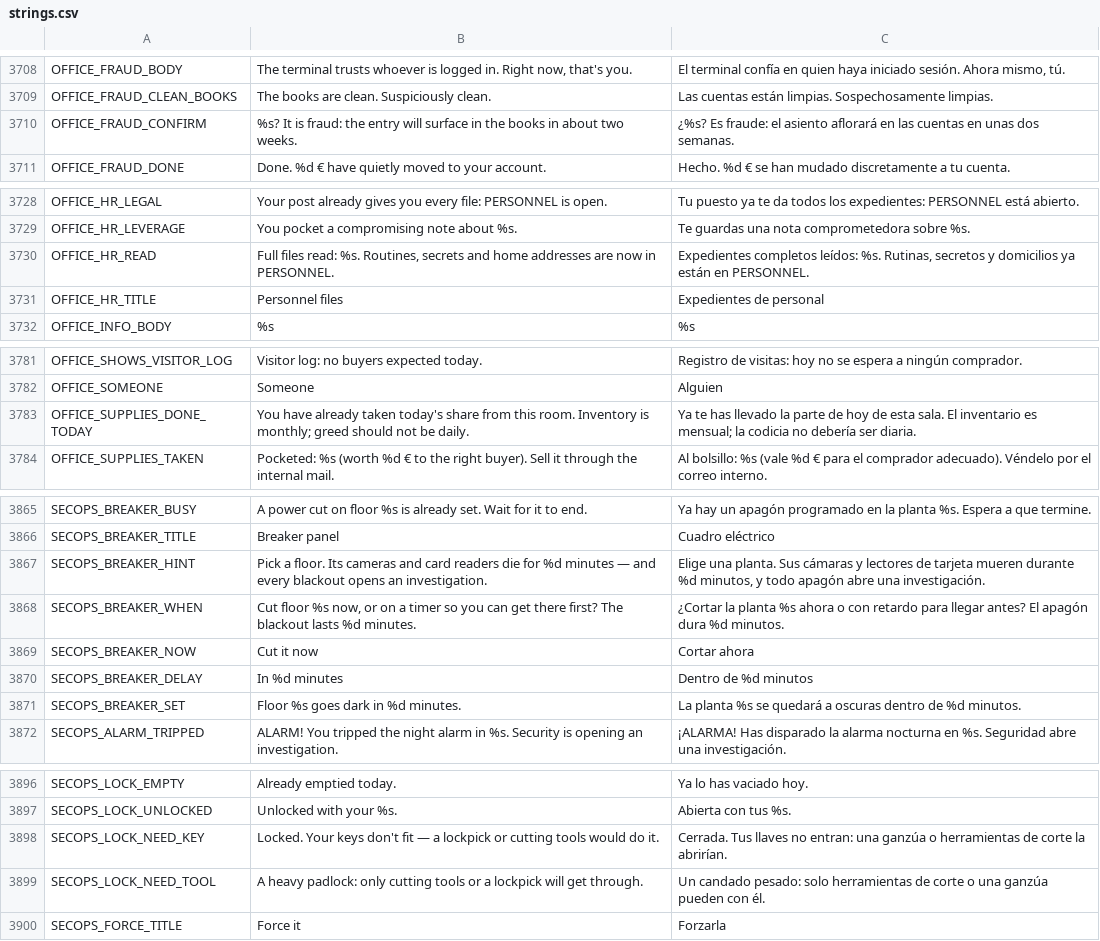
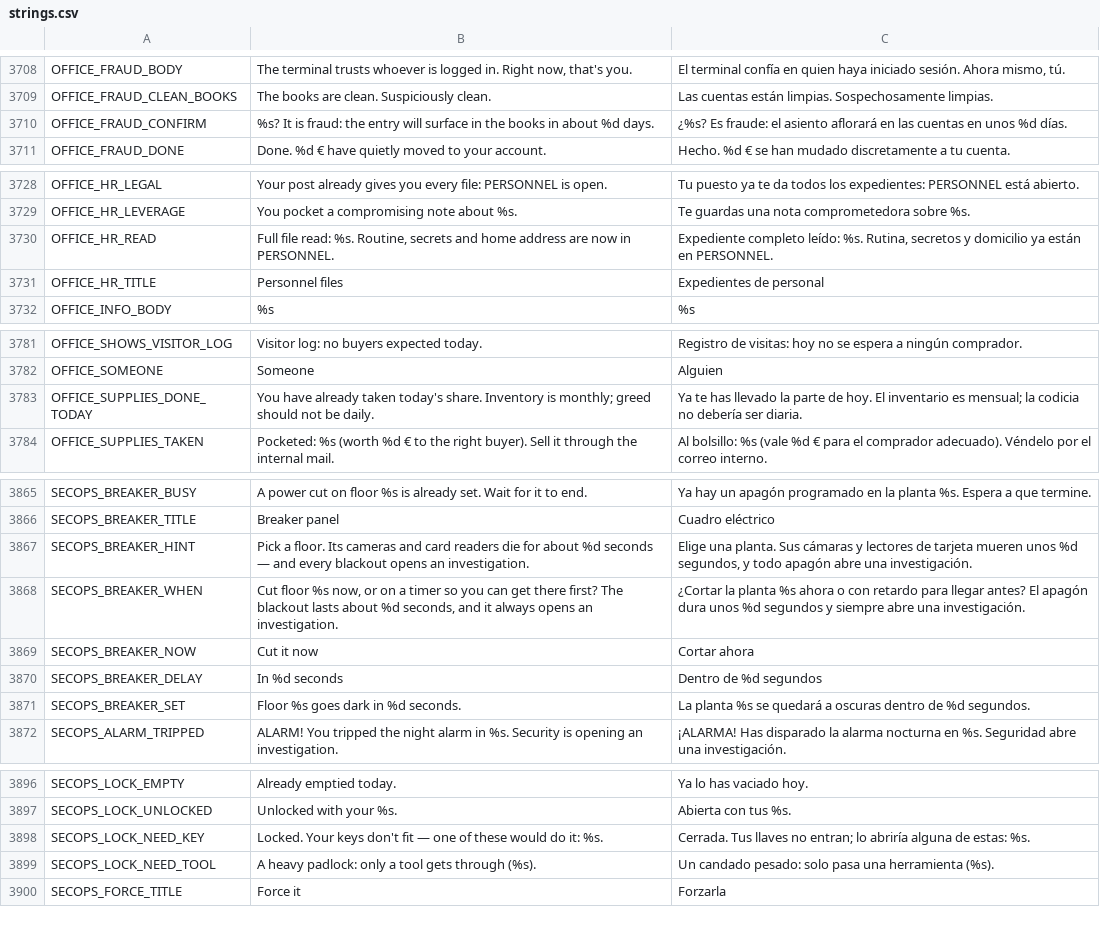
Before and after one commit to u7105074438-ops/Interlace-Inmersive, a CSV file: the_worker/locale/strings.csv, drawn as a sheet; only a part is shown, gaps mark what is left out; the diff covers the shown part only.

```diff
--- a/the_worker/locale/strings.csv
+++ b/the_worker/locale/strings.csv
@@ -3715,3 +3715,3 @@ OFFICE_FRAUD_BODY,"The terminal trusts whoever is logged in. Right now, that's y
 OFFICE_FRAUD_CLEAN_BOOKS,The books are clean. Suspiciously clean.,Las cuentas están limpias. Sospechosamente limpias.
-OFFICE_FRAUD_CONFIRM,%s? It is fraud: the entry will surface in the books in about two weeks.,¿%s? Es fraude: el asiento aflorará en las cuentas en unas dos semanas.
+OFFICE_FRAUD_CONFIRM,%s? It is fraud: the entry will surface in the books in about %d days.,¿%s? Es fraude: el asiento aflorará en las cuentas en unos %d días.
 OFFICE_FRAUD_DONE,Done. %d € have quietly moved to your account.,Hecho. %d € se han mudado discretamente a tu cuenta.
@@ -3735,3 +3735,3 @@ OFFICE_HR_LEGAL,Your post already gives you every file: PERSONNEL is open.,Tu pu
 OFFICE_HR_LEVERAGE,You pocket a compromising note about %s.,Te guardas una nota comprometedora sobre %s.
-OFFICE_HR_READ,"Full files read: %s. Routines, secrets and home addresses are now in PERSONNEL.","Expedientes completos leídos: %s. Rutinas, secretos y domicilios ya están en PERSONNEL."
+OFFICE_HR_READ,"Full file read: %s. Routine, secrets and home address are now in PERSONNEL.","Expediente completo leído: %s. Rutina, secretos y domicilio ya están en PERSONNEL."
 OFFICE_HR_TITLE,Personnel files,Expedientes de personal
@@ -3788,3 +3788,3 @@ OFFICE_SHOWS_VISITOR_LOG,Visitor log: no buyers expected today.,Registro de visi
 OFFICE_SOMEONE,Someone,Alguien
-OFFICE_SUPPLIES_DONE_TODAY,You have already taken today's share from this room. Inventory is monthly; greed should not be daily.,Ya te has llevado la parte de hoy de esta sala. El inventario es mensual; la codicia no debería ser diaria.
+OFFICE_SUPPLIES_DONE_TODAY,You have already taken today's share. Inventory is monthly; greed should not be daily.,Ya te has llevado la parte de hoy. El inventario es mensual; la codicia no debería ser diaria.
 OFFICE_SUPPLIES_TAKEN,Pocketed: %s (worth %d € to the right buyer). Sell it through the internal mail.,Al bolsillo: %s (vale %d € para el comprador adecuado). Véndelo por el correo interno.
@@ -3872,7 +3872,7 @@ SECOPS_BREAKER_BUSY,A power cut on floor %s is already set. Wait for it to end.,
 SECOPS_BREAKER_TITLE,Breaker panel,Cuadro eléctrico
-SECOPS_BREAKER_HINT,Pick a floor. Its cameras and card readers die for %d minutes — and every blackout opens an investigation.,"Elige una planta. Sus cámaras y lectores de tarjeta mueren durante %d minutos, y todo apagón abre una investigación."
-SECOPS_BREAKER_WHEN,"Cut floor %s now, or on a timer so you can get there first? The blackout lasts %d minutes.",¿Cortar la planta %s ahora o con retardo para llegar antes? El apagón dura %d minutos.
+SECOPS_BREAKER_HINT,Pick a floor. Its cameras and card readers die for about %d seconds — and every blackout opens an investigation.,"Elige una planta. Sus cámaras y lectores de tarjeta mueren unos %d segundos, y todo apagón abre una investigación."
+SECOPS_BREAKER_WHEN,"Cut floor %s now, or on a timer so you can get there first? The blackout lasts about %d seconds, and it always opens an investigation.",¿Cortar la planta %s ahora o con retardo para llegar antes? El apagón dura unos %d segundos y siempre abre una investigación.
 SECOPS_BREAKER_NOW,Cut it now,Cortar ahora
-SECOPS_BREAKER_DELAY,In %d minutes,Dentro de %d minutos
-SECOPS_BREAKER_SET,Floor %s goes dark in %d minutes.,La planta %s se quedará a oscuras dentro de %d minutos.
+SECOPS_BREAKER_DELAY,In %d seconds,Dentro de %d segundos
+SECOPS_BREAKER_SET,Floor %s goes dark in %d seconds.,La planta %s se quedará a oscuras dentro de %d segundos.
 SECOPS_ALARM_TRIPPED,ALARM! You tripped the night alarm in %s. Security is opening an investigation.,¡ALARMA! Has disparado la alarma nocturna en %s. Seguridad abre una investigación.
@@ -3903,4 +3903,4 @@ SECOPS_LOCK_EMPTY,Already emptied today.,Ya lo has vaciado hoy.
 SECOPS_LOCK_UNLOCKED,Unlocked with your %s.,Abierta con tus %s.
-SECOPS_LOCK_NEED_KEY,Locked. Your keys don't fit — a lockpick or cutting tools would do it.,Cerrada. Tus llaves no entran: una ganzúa o herramientas de corte la abrirían.
-SECOPS_LOCK_NEED_TOOL,A heavy padlock: only cutting tools or a lockpick will get through.,Un candado pesado: solo herramientas de corte o una ganzúa pueden con él.
+SECOPS_LOCK_NEED_KEY,Locked. Your keys don't fit — one of these would do it: %s.,Cerrada. Tus llaves no entran; lo abriría alguna de estas: %s.
+SECOPS_LOCK_NEED_TOOL,A heavy padlock: only a tool gets through (%s).,Un candado pesado: solo pasa una herramienta (%s).
 SECOPS_FORCE_TITLE,Force it,Forzarla
```
Also changed, not shown: 26 added rows and 12 edited cells elsewhere in this file, 32 other files.
